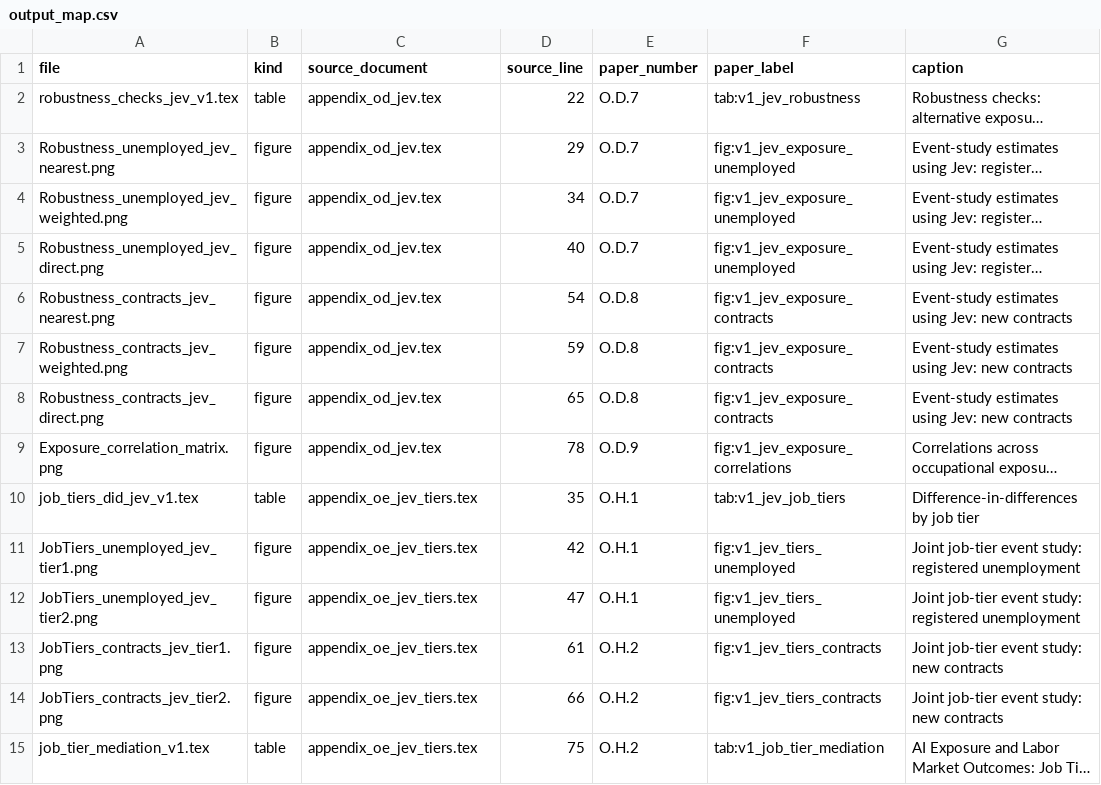
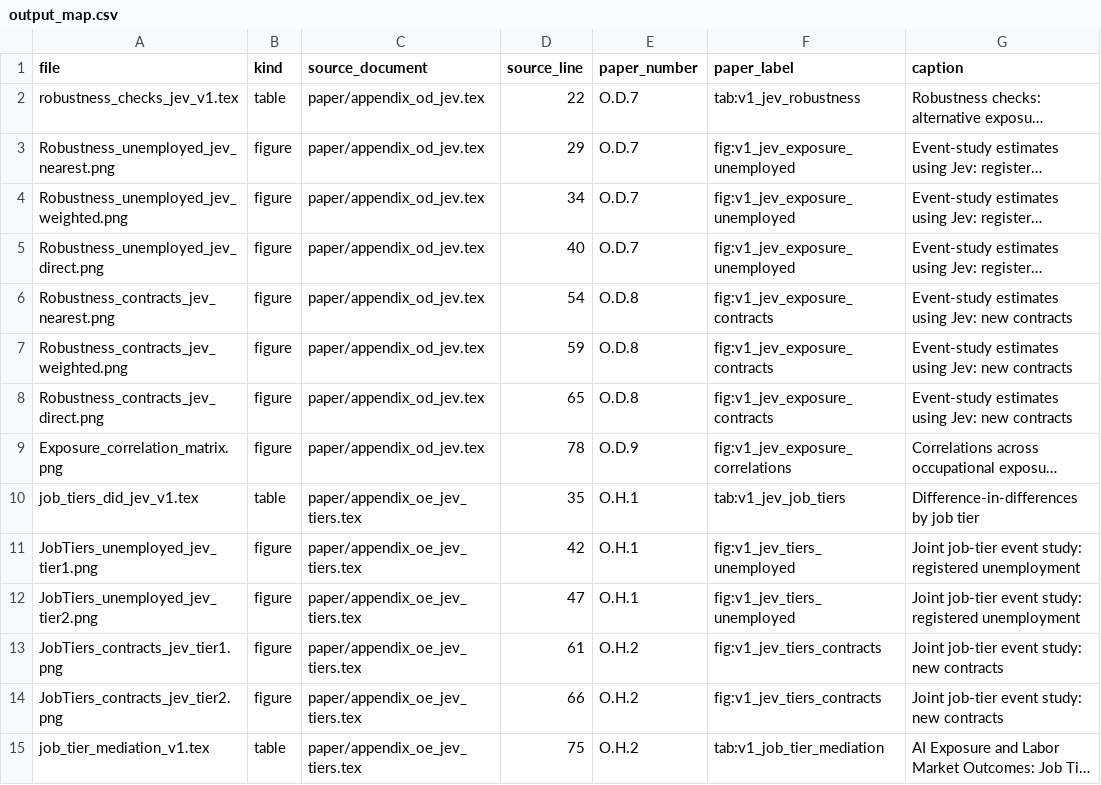
Before and after one commit to dgonzalezgonzalez/Spain-AI-Exposure, a CSV file: docs/output_map.csv, drawn as a sheet; only a part is shown; long unchanged cells end in …; the diff covers the shown part only; the diff names each change by its address in the sheet, - before the commit and + after, or states it on an @@ line.

```diff
--- a/docs/output_map.csv
+++ b/docs/output_map.csv
-C2:C9 (source_document): appendix_od_jev.tex
+C2:C9 (source_document): paper/appendix_od_jev.tex
-C10:C15 (source_document): appendix_oe_jev_tiers.tex
+C10:C15 (source_document): paper/appendix_oe_jev_tiers.tex
```
Also changed, not shown: 73 edited cells elsewhere in this file, 22 other files.
